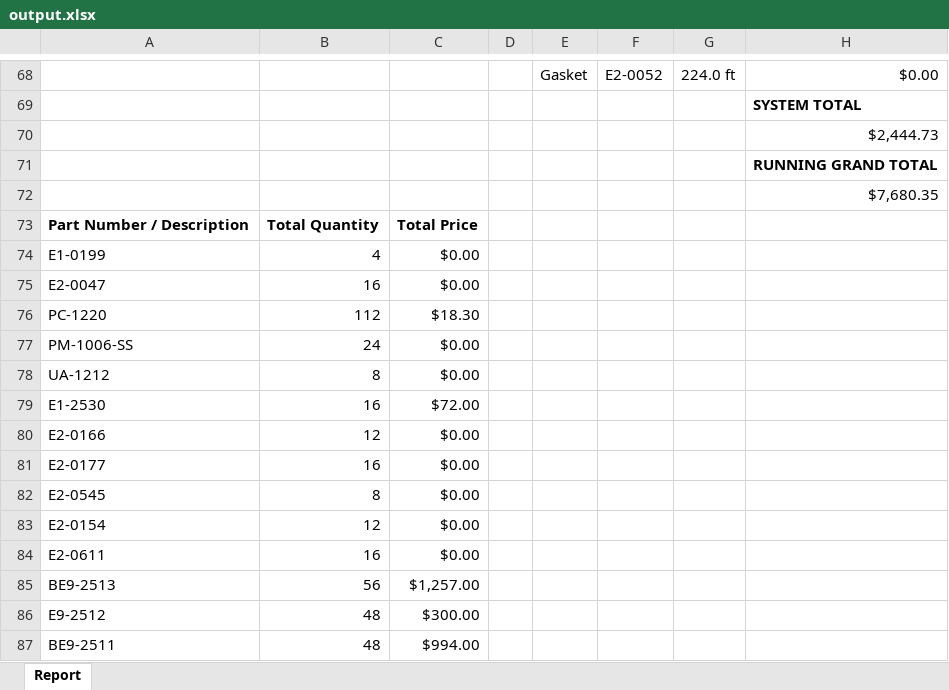
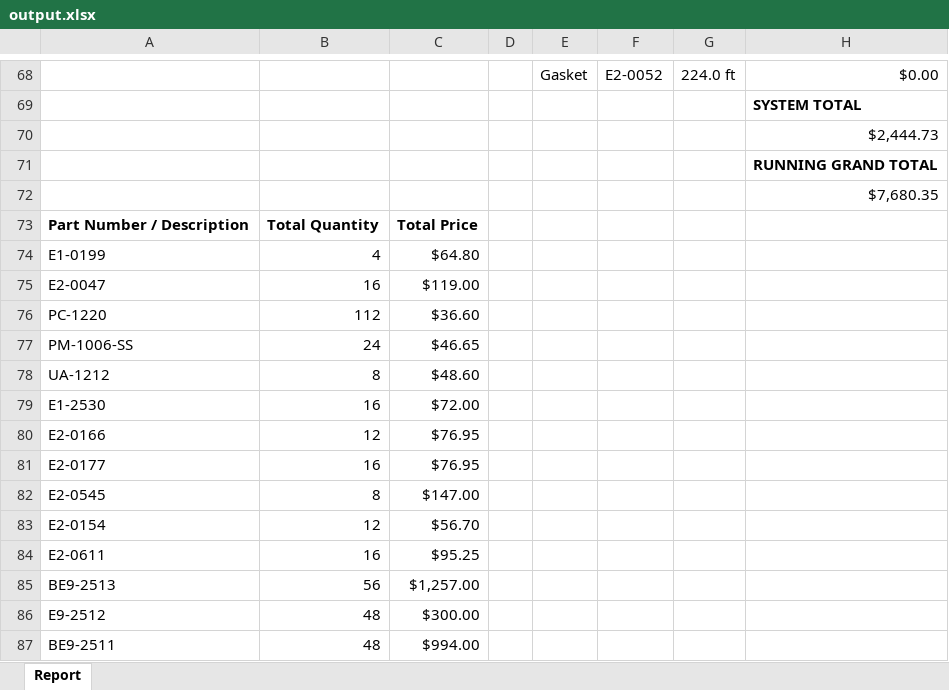
Before and after one commit to anthonyw298/Estimation, an Excel workbook: output.xlsx, sheet Report, drawn as a sheet; only a part is shown, gaps mark what is left out; values as stored, in another font and other column widths than the file's, no borders; the diff names each change by its address in the sheet, - before the commit and + after, or states it on an @@ line.

Commit message:
Rough Draft for Optomized Summary Sheet

```diff
--- a/output.xlsx (sheet Report)
+++ b/output.xlsx (sheet Report)
-C74: $0.00
+C74: $64.80
-C75: $0.00
+C75: $119.00
-C76: $18.30
+C76: $36.60
-C77: $0.00
+C77: $46.65
-C78: $0.00
+C78: $48.60
-C80:C81: $0.00
+C80:C81: $76.95
-C82: $0.00
+C82: $147.00
-C83: $0.00
+C83: $56.70
-C84: $0.00
+C84: $95.25
```
Also changed, not shown: 3 other files.
